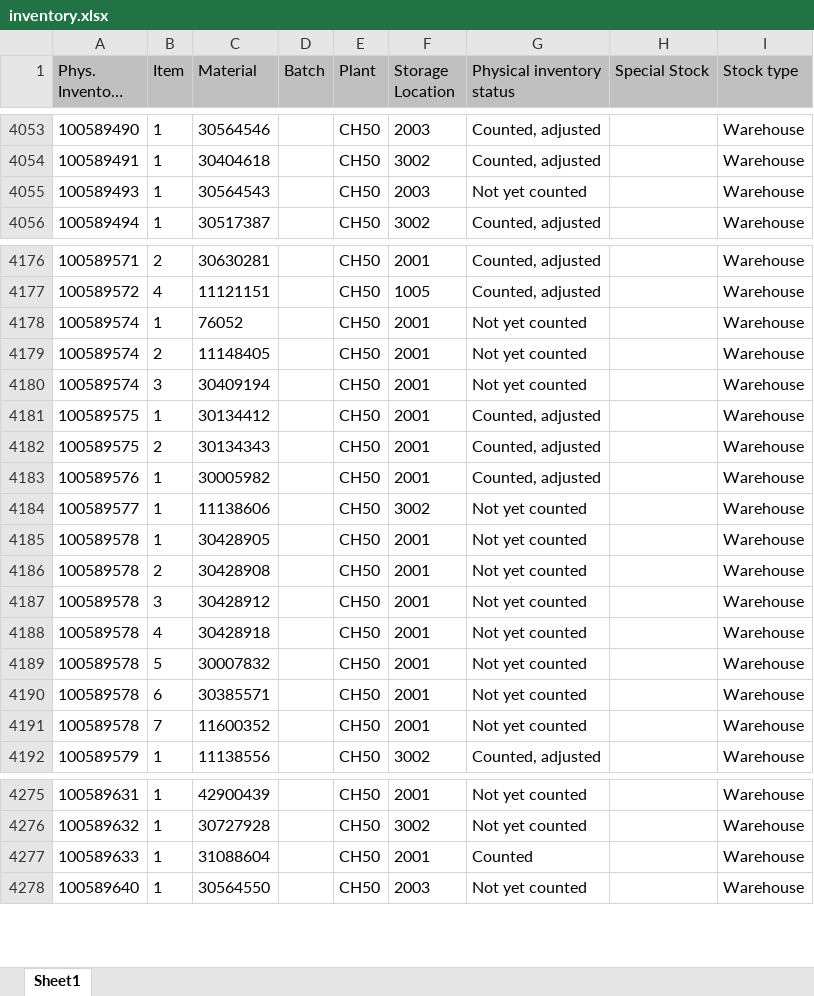
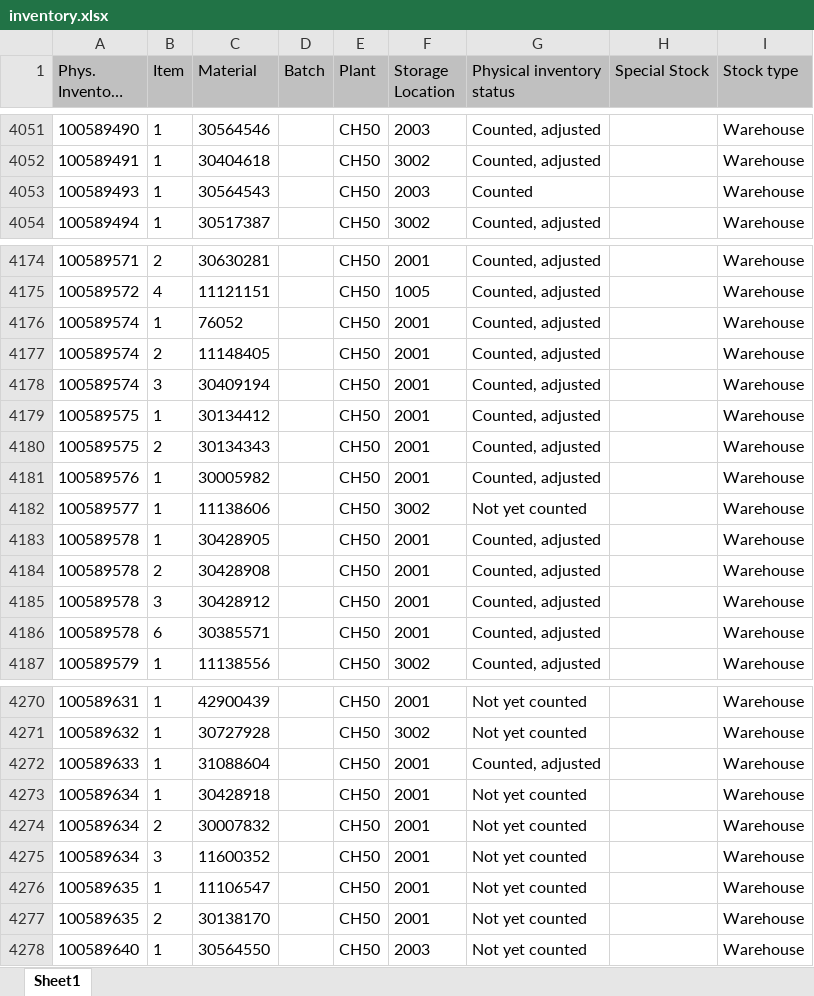
Before and after one commit to Karimbalestrero/Inventory-Dashboard, an Excel workbook: data/inventory.xlsx, sheet Sheet1, drawn as a sheet; only a part is shown, gaps mark what is left out; long unchanged cells end in …; values as stored, in another font and other column widths than the file's, no borders; removed rows and columns are numbered as before the commit, all else as after; the diff covers the shown part only; the diff names each change by its address in the sheet, - before the commit and + after, or states it on an @@ line.

Commit message:
Inventurdaten automatisch aktualisiert

```diff
--- a/data/inventory.xlsx (sheet Sheet1)
+++ b/data/inventory.xlsx (sheet Sheet1)
-G4053 (Physical inventory status): Not yet counted
+G4053 (Physical inventory status): Counted
-G4176:G4178 (Physical inventory status): Not yet counted
+G4176:G4178 (Physical inventory status): Counted, adjusted
-G4183:G4185 (Physical inventory status): Not yet counted
+G4183:G4185 (Physical inventory status): Counted, adjusted
-row 4188: 100589578 | 4 | 30428918 |  | CH50 | 2001 | Not yet counted |  | Warehouse
-row 4189: 100589578 | 5 | 30007832 |  | CH50 | 2001 | Not yet counted |  | Warehouse
-G4186 (Physical inventory status): Not yet counted
+G4186 (Physical inventory status): Counted, adjusted
-row 4191: 100589578 | 7 | 11600352 |  | CH50 | 2001 | Not yet counted |  | Warehouse
-G4272 (Physical inventory status): Counted
+G4272 (Physical inventory status): Counted, adjusted
+row 4273: 100589634 | 1 | 30428918 |  | CH50 | 2001 | Not yet counted |  | Warehouse
+row 4274: 100589634 | 2 | 30007832 |  | CH50 | 2001 | Not yet counted |  | Warehouse
+row 4275: 100589634 | 3 | 11600352 |  | CH50 | 2001 | Not yet counted |  | Warehouse
+row 4276: 100589635 | 1 | 11106547 |  | CH50 | 2001 | Not yet counted |  | Warehouse
+row 4277: 100589635 | 2 | 30138170 |  | CH50 | 2001 | Not yet counted |  | Warehouse
```
Also changed, not shown: 2 removed rows and 27 edited cells elsewhere in this sheet.
